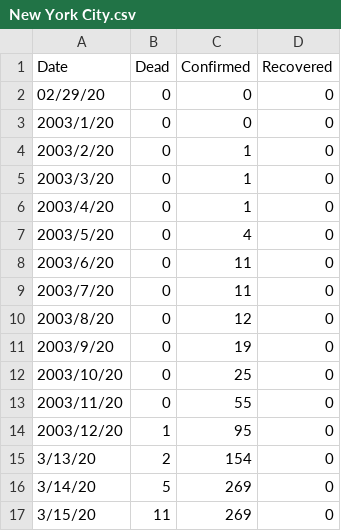
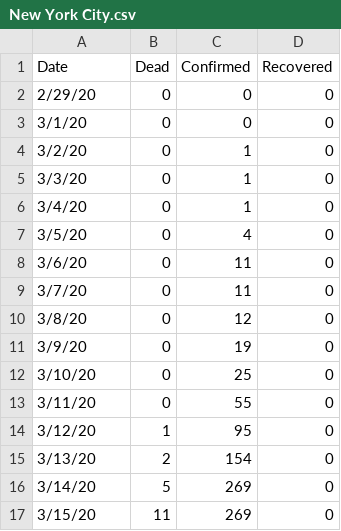
Before and after one commit to bevarb/My-Compititon, a CSV file: Data/New York City.csv, drawn as a sheet; only a part is shown; the diff covers the shown part only.

```diff
--- a/Data/New York City.csv
+++ b/Data/New York City.csv
@@ -1,15 +1,15 @@
 Date,Dead,Confirmed,Recovered
-02/29/20,0,0,0
-2003/1/20,0,0,0
-2003/2/20,0,1,0
-2003/3/20,0,1,0
-2003/4/20,0,1,0
-2003/5/20,0,4,0
-2003/6/20,0,11,0
-2003/7/20,0,11,0
-2003/8/20,0,12,0
-2003/9/20,0,19,0
-2003/10/20,0,25,0
-2003/11/20,0,55,0
-2003/12/20,1,95,0
+2/29/20,0,0,0
+3/1/20,0,0,0
+3/2/20,0,1,0
+3/3/20,0,1,0
+3/4/20,0,1,0
+3/5/20,0,4,0
+3/6/20,0,11,0
+3/7/20,0,11,0
+3/8/20,0,12,0
+3/9/20,0,19,0
+3/10/20,0,25,0
+3/11/20,0,55,0
+3/12/20,1,95,0
 3/13/20,2,154,0
```
Also changed, not shown: 12 edited cells elsewhere in this file, Data/US_All.csv, 1 other file.
